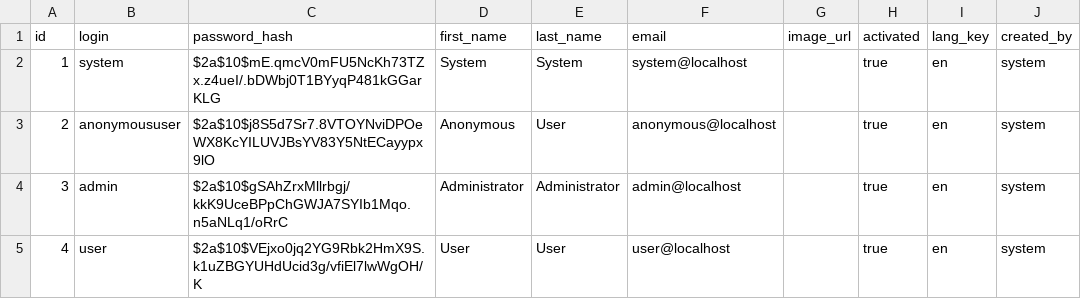
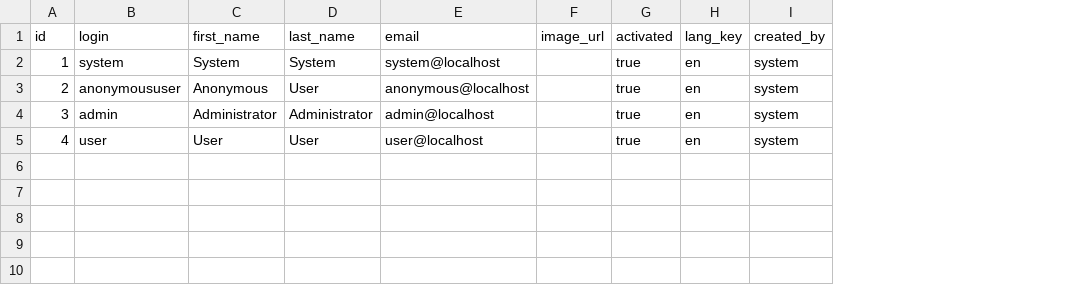
Before and after one commit to iwag/jhipster-sandbox, a CSV file: src/main/resources/config/liquibase/users.csv, drawn as a sheet; only a part is shown; the diff names each change by its address in the sheet, - before the commit and + after, or states it on an @@ line.

Commit message:
Twitter Login by twitter4j and spring-security

```diff
--- a/src/main/resources/config/liquibase/users.csv
+++ b/src/main/resources/config/liquibase/users.csv
-column C (password_hash), rows 2-5: $2a$10$mE.qmcV0mFU5NcKh73TZx.z4ueI/.bDWbj0T1BYyqP481kGGarKLG | $2a$10$j8S5d7Sr7.8VTOYNviDPOeWX8KcYILUVJBsYV83Y5NtECayypx9lO | $2a$10$gSAhZrxMllrbgj/kkK9UceBPpChGWJA7SYIb1Mqo.n5aNLq1/oRrC | $2a$10$VEjxo0jq2YG9Rbk2HmX9S.k1uZBGYUHdUcid3g/vfiEl7lwWgOH/K
```
Also changed, not shown: 7 other files.
